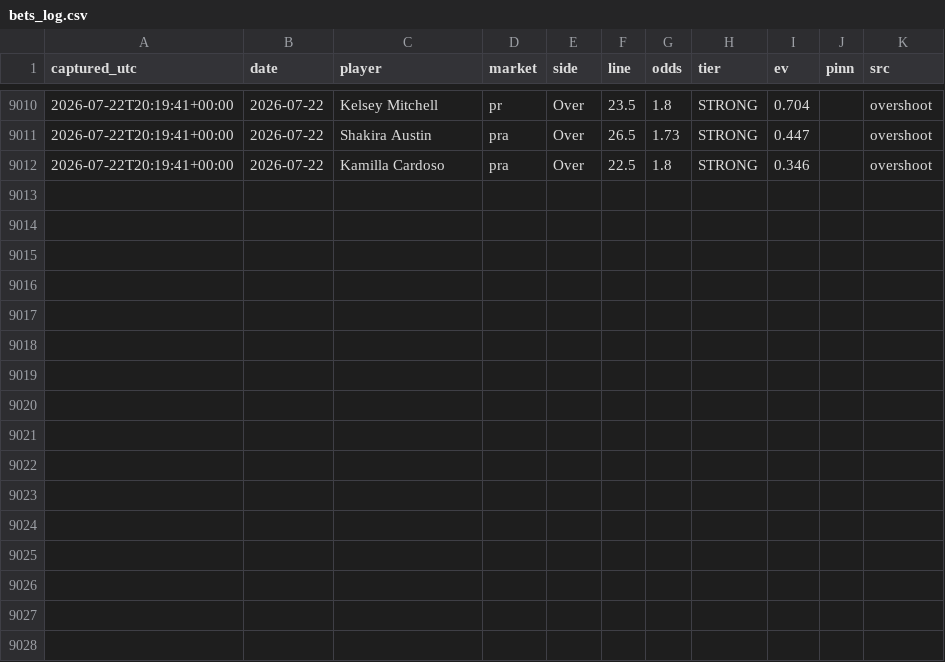
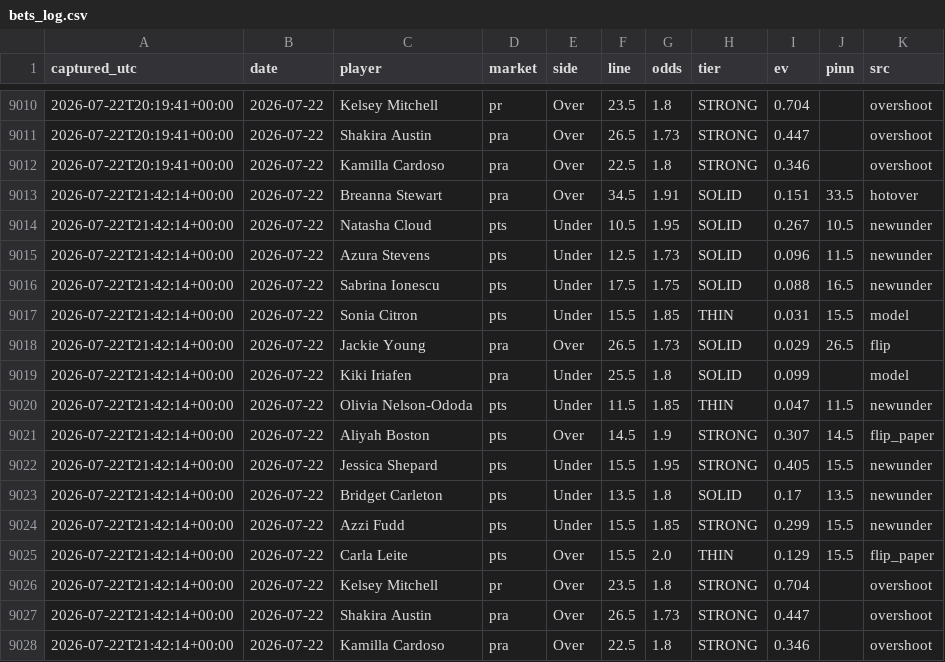
Before and after one commit to JollyChenn/wnba-line-capture, a CSV file: bets_log.csv, drawn as a sheet; only a part is shown, gaps mark what is left out; the diff names each change by its address in the sheet, - before the commit and + after, or states it on an @@ line.

```diff
--- a/bets_log.csv
+++ b/bets_log.csv
+row 9013: 2026-07-22T21:42:14+00:00 | 2026-07-22 | Breanna Stewart | pra | Over | 34.5 | 1.91 | SOLID | 0.151 | 33.5 | hotover
+row 9014: 2026-07-22T21:42:14+00:00 | 2026-07-22 | Natasha Cloud | pts | Under | 10.5 | 1.95 | SOLID | 0.267 | 10.5 | newunder
+row 9015: 2026-07-22T21:42:14+00:00 | 2026-07-22 | Azura Stevens | pts | Under | 12.5 | 1.73 | SOLID | 0.096 | 11.5 | newunder
+row 9016: 2026-07-22T21:42:14+00:00 | 2026-07-22 | Sabrina Ionescu | pts | Under | 17.5 | 1.75 | SOLID | 0.088 | 16.5 | newunder
+row 9017: 2026-07-22T21:42:14+00:00 | 2026-07-22 | Sonia Citron | pts | Under | 15.5 | 1.85 | THIN | 0.031 | 15.5 | model
+row 9018: 2026-07-22T21:42:14+00:00 | 2026-07-22 | Jackie Young | pra | Over | 26.5 | 1.73 | SOLID | 0.029 | 26.5 | flip
+row 9019: 2026-07-22T21:42:14+00:00 | 2026-07-22 | Kiki Iriafen | pra | Under | 25.5 | 1.8 | SOLID | 0.099 |  | model
+row 9020: 2026-07-22T21:42:14+00:00 | 2026-07-22 | Olivia Nelson-Ododa | pts | Under | 11.5 | 1.85 | THIN | 0.047 | 11.5 | newunder
+row 9021: 2026-07-22T21:42:14+00:00 | 2026-07-22 | Aliyah Boston | pts | Over | 14.5 | 1.9 | STRONG | 0.307 | 14.5 | flip_paper
+row 9022: 2026-07-22T21:42:14+00:00 | 2026-07-22 | Jessica Shepard | pts | Under | 15.5 | 1.95 | STRONG | 0.405 | 15.5 | newunder
+row 9023: 2026-07-22T21:42:14+00:00 | 2026-07-22 | Bridget Carleton | pts | Under | 13.5 | 1.8 | SOLID | 0.17 | 13.5 | newunder
+row 9024: 2026-07-22T21:42:14+00:00 | 2026-07-22 | Azzi Fudd | pts | Under | 15.5 | 1.85 | STRONG | 0.299 | 15.5 | newunder
+row 9025: 2026-07-22T21:42:14+00:00 | 2026-07-22 | Carla Leite | pts | Over | 15.5 | 2.0 | THIN | 0.129 | 15.5 | flip_paper
+row 9026: 2026-07-22T21:42:14+00:00 | 2026-07-22 | Kelsey Mitchell | pr | Over | 23.5 | 1.8 | STRONG | 0.704 |  | overshoot
+row 9027: 2026-07-22T21:42:14+00:00 | 2026-07-22 | Shakira Austin | pra | Over | 26.5 | 1.73 | STRONG | 0.447 |  | overshoot
+row 9028: 2026-07-22T21:42:14+00:00 | 2026-07-22 | Kamilla Cardoso | pra | Over | 22.5 | 1.8 | STRONG | 0.346 |  | overshoot
```
Also changed, not shown: injuries_log.csv, pinn_snapshots.csv, 6 other files.
